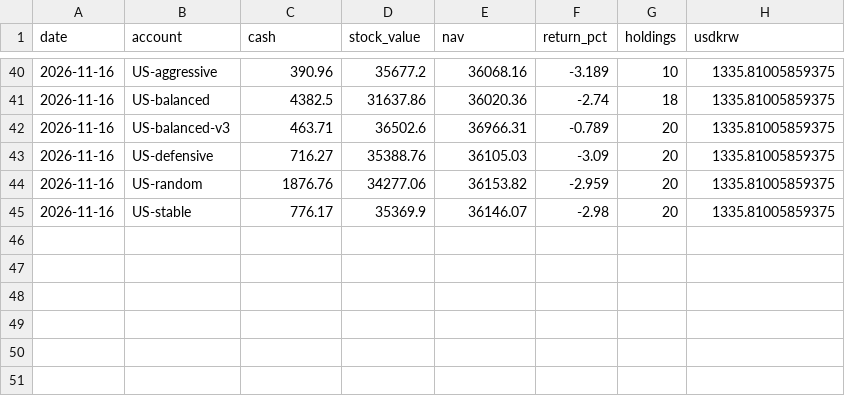
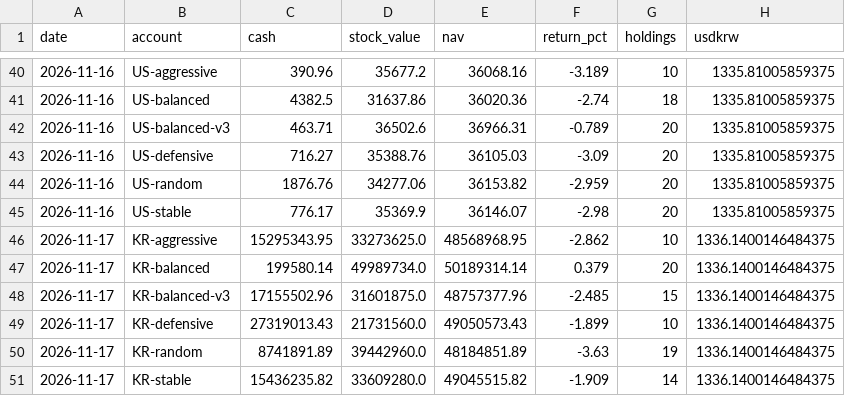
Before and after one commit to elvin2698-source/stock-analyzer, a CSV file: paper/history.csv, drawn as a sheet; only a part is shown, gaps mark what is left out; the diff names each change by its address in the sheet, - before the commit and + after, or states it on an @@ line.

```diff
--- a/paper/history.csv
+++ b/paper/history.csv
+row 46: 2026-11-17 | KR-aggressive | 15295343.95 | 33273625.0 | 48568968.95 | -2.862 | 10 | 1336.1400146484375
+row 47: 2026-11-17 | KR-balanced | 199580.14 | 49989734.0 | 50189314.14 | 0.379 | 20 | 1336.1400146484375
+row 48: 2026-11-17 | KR-balanced-v3 | 17155502.96 | 31601875.0 | 48757377.96 | -2.485 | 15 | 1336.1400146484375
+row 49: 2026-11-17 | KR-defensive | 27319013.43 | 21731560.0 | 49050573.43 | -1.899 | 10 | 1336.1400146484375
+row 50: 2026-11-17 | KR-random | 8741891.89 | 39442960.0 | 48184851.89 | -3.63 | 19 | 1336.1400146484375
+row 51: 2026-11-17 | KR-stable | 15436235.82 | 33609280.0 | 49045515.82 | -1.909 | 14 | 1336.1400146484375
```
Also changed, not shown: data/companies_kr.csv, data/companies_us.csv, 17 other files.
